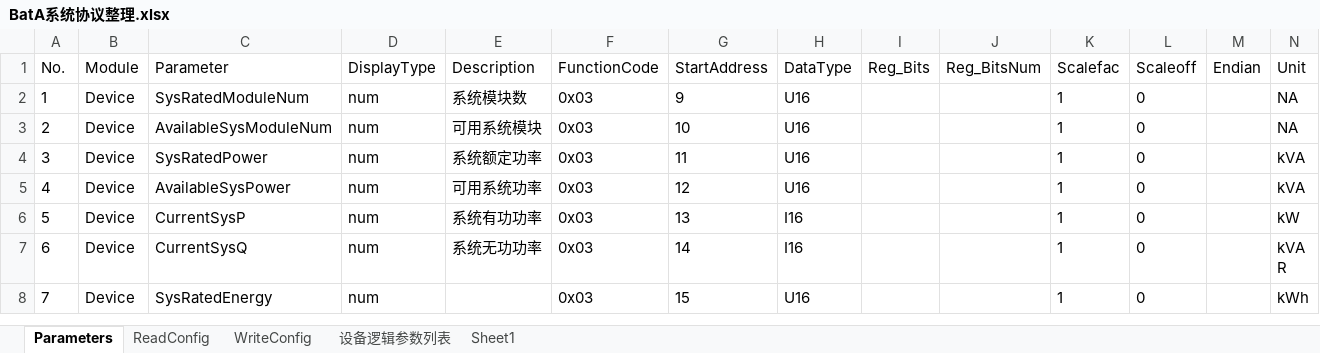
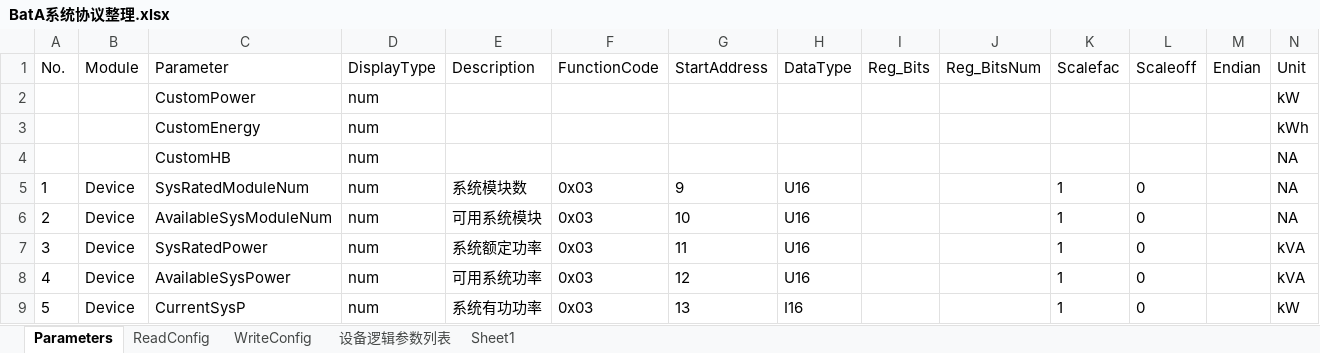
Before and after one commit to Joy963/nicenergy.eos, an Excel workbook: tools/xlsx/BatA系统协议整理.xlsx, sheet Parameters, drawn as a sheet; only a part is shown; the shorter side is filled out with more unchanged rows; values as stored, in another font and other column widths than the file's, no borders; rows hold the shown columns only; the diff names each change by its address in the sheet, - before the commit and + after, or states it on an @@ line.

```diff
--- a/tools/xlsx/BatA系统协议整理.xlsx (sheet Parameters)
+++ b/tools/xlsx/BatA系统协议整理.xlsx (sheet Parameters)
+row 2:  |  | CustomPower | num |  |  |  |  |  |  |  |  |  | kW
+row 3:  |  | CustomEnergy | num |  |  |  |  |  |  |  |  |  | kWh
+row 4:  |  | CustomHB | num |  |  |  |  |  |  |  |  |  | NA
```
Also changed, not shown: tools/xlsx/BatB系统协议整理_ALL.xlsx, tools/xlsx/FR系统协议整理.xlsx, 43 other files.
